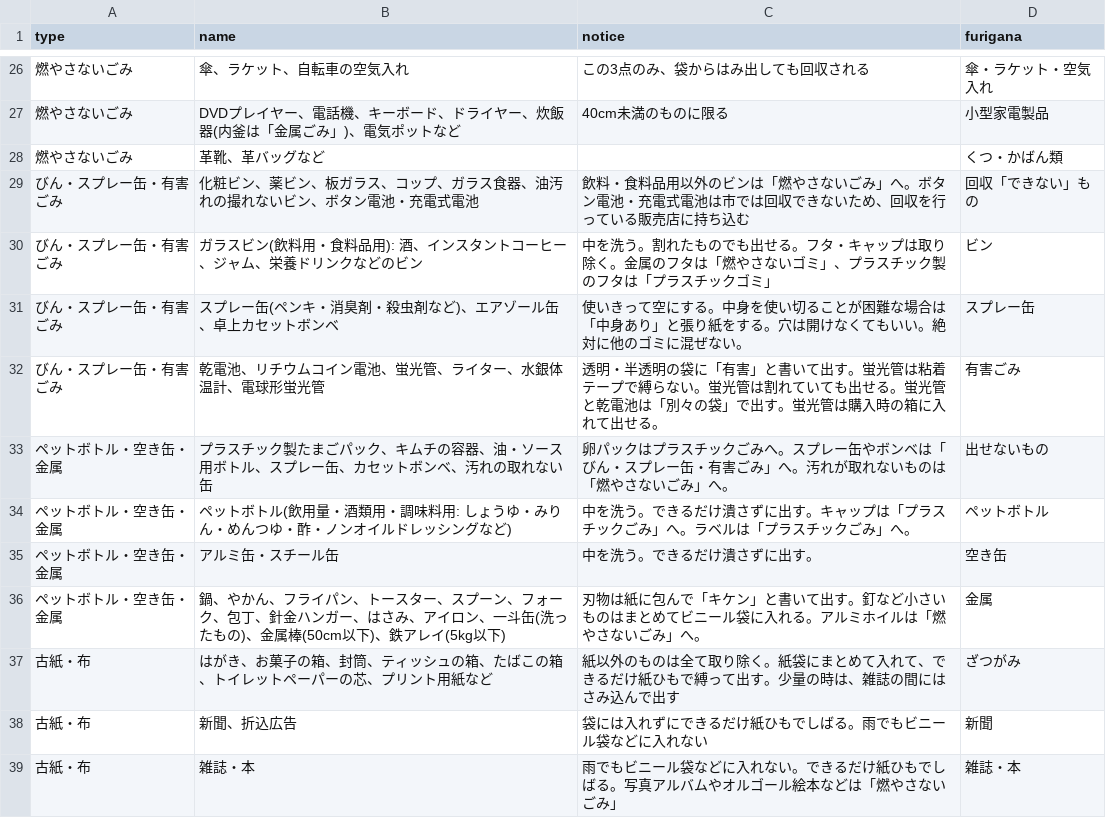
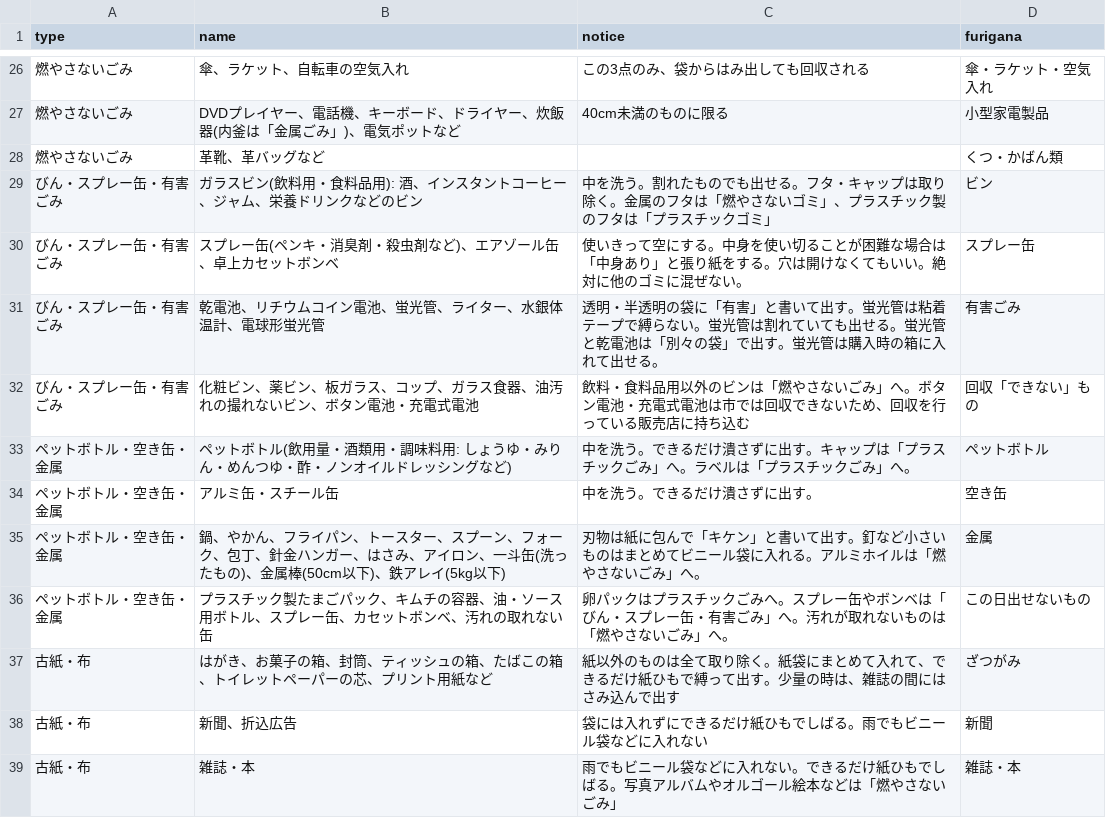
Before and after one commit to modshrink/5374, a CSV file: data/target.csv, drawn as a sheet; only a part is shown, gaps mark what is left out.

Commit message:
出せないものの表示位置を変更

```diff
--- a/data/target.csv
+++ b/data/target.csv
@@ -28,3 +28,2 @@ type,name,notice,furigana
 燃やさないごみ,革靴、革バッグなど,,くつ・かばん類
-びん・スプレー缶・有害ごみ,化粧ビン、薬ビン、板ガラス、コップ、ガラス食器、油汚れの撮れないビン、ボタン電池・充電式電池,飲料・食料品用以外のビンは「燃やさないごみ」へ。ボタン電池・充電式電池は市では回収できないため、回収を行っている販売店に持ち込む,回収「できない」もの
 びん・スプレー缶・有害ごみ,ガラスビン(飲料用・食料品用): 酒、インスタントコーヒー、ジャム、栄養ドリンクなどのビン,中を洗う。割れたものでも出せる。フタ・キャップは取り除く。金属のフタは「燃やさないゴミ」、プラスチック製のフタは「プラスチックゴミ」,ビン
@@ -32,3 +31,3 @@ type,name,notice,furigana
 びん・スプレー缶・有害ごみ,乾電池、リチウムコイン電池、蛍光管、ライター、水銀体温計、電球形蛍光管,透明・半透明の袋に「有害」と書いて出す。蛍光管は粘着テープで縛らない。蛍光管は割れていても出せる。蛍光管と乾電池は「別々の袋」で出す。蛍光管は購入時の箱に入れて出せる。,有害ごみ
-ペットボトル・空き缶・金属,プラスチック製たまごパック、キムチの容器、油・ソース用ボトル、スプレー缶、カセットボンベ、汚れの取れない缶,卵パックはプラスチックごみへ。スプレー缶やボンベは「びん・スプレー缶・有害ごみ」へ。汚れが取れないものは「燃やさないごみ」へ。,出せないもの
+びん・スプレー缶・有害ごみ,化粧ビン、薬ビン、板ガラス、コップ、ガラス食器、油汚れの撮れないビン、ボタン電池・充電式電池,飲料・食料品用以外のビンは「燃やさないごみ」へ。ボタン電池・充電式電池は市では回収できないため、回収を行っている販売店に持ち込む,回収「できない」もの
 ペットボトル・空き缶・金属,ペットボトル(飲用量・酒類用・調味料用: しょうゆ・みりん・めんつゆ・酢・ノンオイルドレッシングなど),中を洗う。できるだけ潰さずに出す。キャップは「プラスチックごみ」へ。ラベルは「プラスチックごみ」へ。,ペットボトル
@@ -36,2 +35,3 @@ type,name,notice,furigana
 ペットボトル・空き缶・金属,鍋、やかん、フライパン、トースター、スプーン、フォーク、包丁、針金ハンガー、はさみ、アイロン、一斗缶(洗ったもの)、金属棒(50cm以下)、鉄アレイ(5kg以下),刃物は紙に包んで「キケン」と書いて出す。釘など小さいものはまとめてビニール袋に入れる。アルミホイルは「燃やさないごみ」へ。,金属
+ペットボトル・空き缶・金属,プラスチック製たまごパック、キムチの容器、油・ソース用ボトル、スプレー缶、カセットボンベ、汚れの取れない缶,卵パックはプラスチックごみへ。スプレー缶やボンベは「びん・スプレー缶・有害ごみ」へ。汚れが取れないものは「燃やさないごみ」へ。,この日出せないもの
 古紙・布,はがき、お菓子の箱、封筒、ティッシュの箱、たばこの箱、トイレットペーパーの芯、プリント用紙など,紙以外のものは全て取り除く。紙袋にまとめて入れて、できるだけ紙ひもで縛って出す。少量の時は、雑誌の間にはさみ込んで出す,ざつがみ
```
